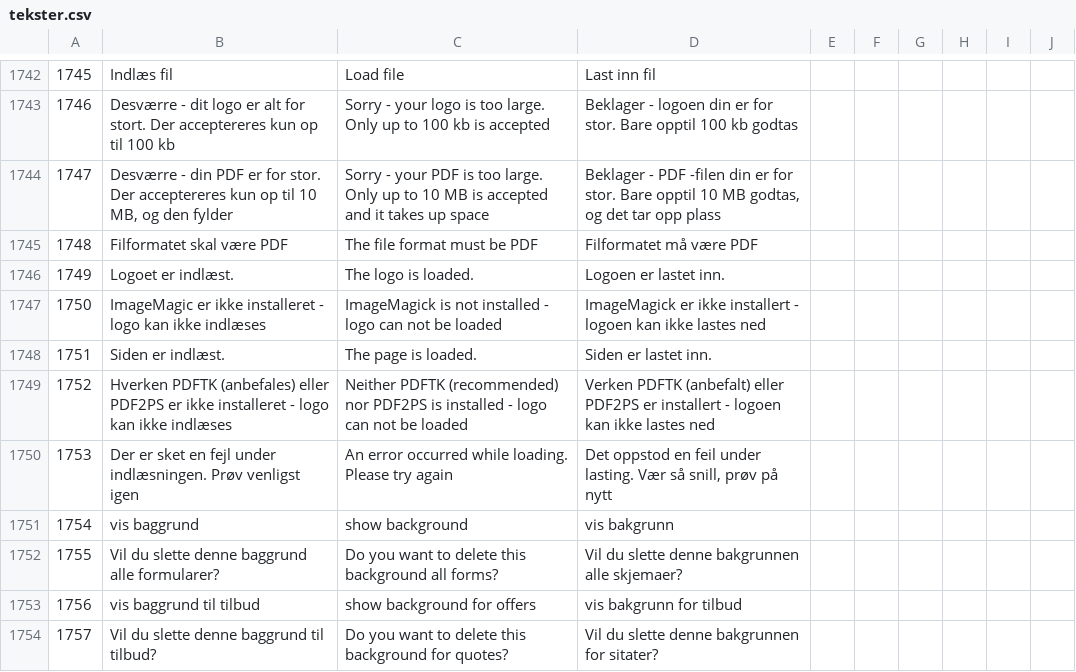
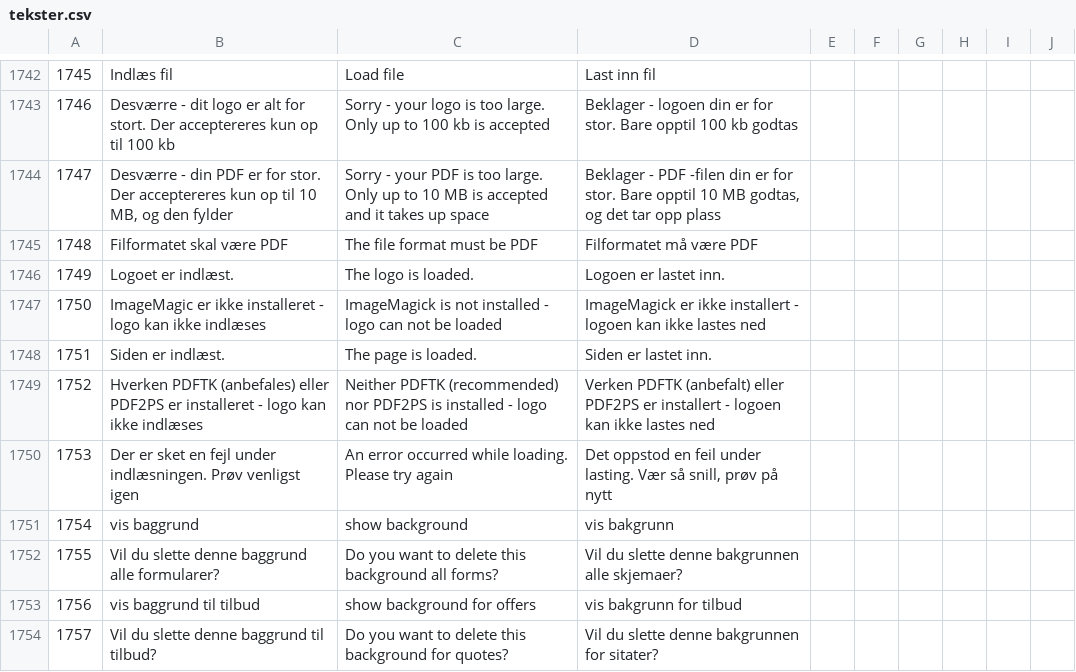
Before and after one commit to DANOSOFT/saldi, a CSV file: importfiler/tekster.csv, drawn as a sheet; only a part is shown, gaps mark what is left out.

Commit message:
Translations/corrections

```diff
--- a/importfiler/tekster.csv
+++ b/importfiler/tekster.csv
@@ -1748,3 +1748,3 @@
 1751	Siden er indlæst.	The page is loaded.	Siden er lastet inn.
-1752	Hverken PDFTK (anbefales) eller PDF2PS er ikke installeret - logo kan ikke indlæses	Neither PDFTK (recommended) nor PDF2PS is installed - logo can not be loaded	Verken PDFTK (anbefalt) eller PDF2PS er installert - logoen kan ikke lastes ned
+1752	Hverken PDFTK (anbefales) eller PDF2PS er installeret - logo kan ikke indlæses	Neither PDFTK (recommended) nor PDF2PS is installed - logo can not be loaded	Verken PDFTK (anbefalt) eller PDF2PS er installert - logoen kan ikke lastes ned
 1753	Der er sket en fejl under indlæsningen. Prøv venligst igen	An error occurred while loading. Please try again	Det oppstod en feil under lasting. Vær så snill, prøv på nytt
```
Also changed, not shown: 2 other files.
